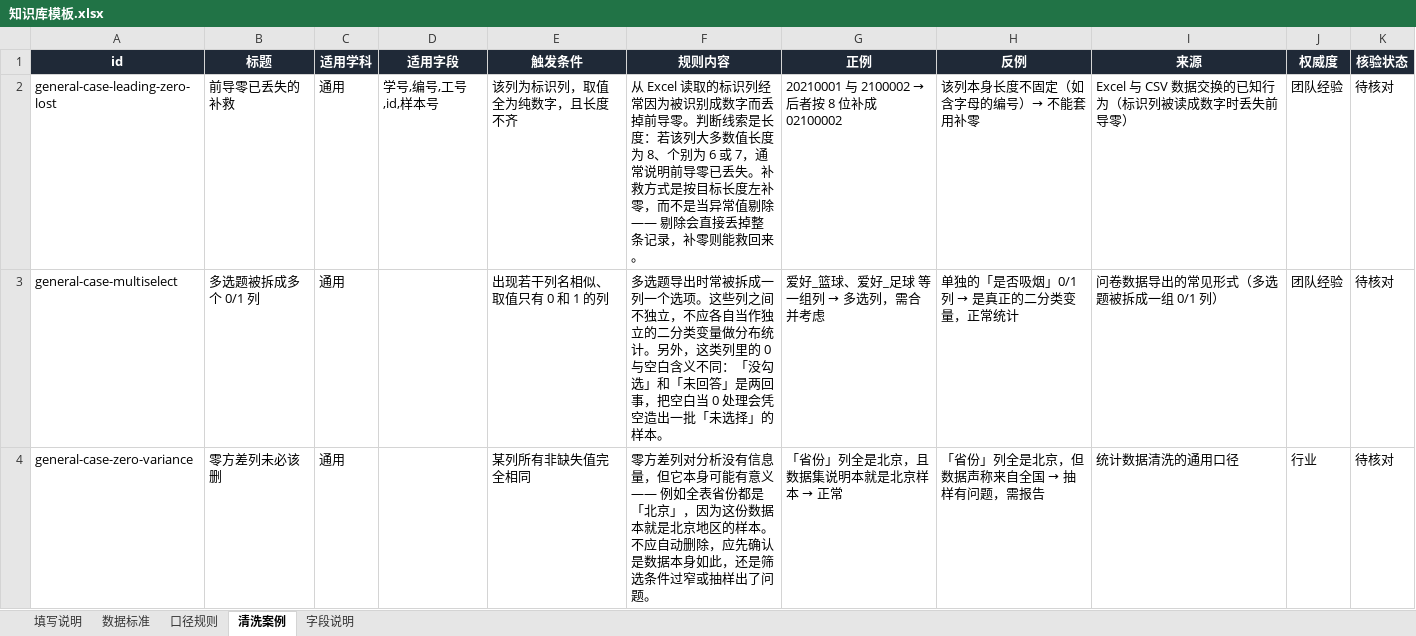
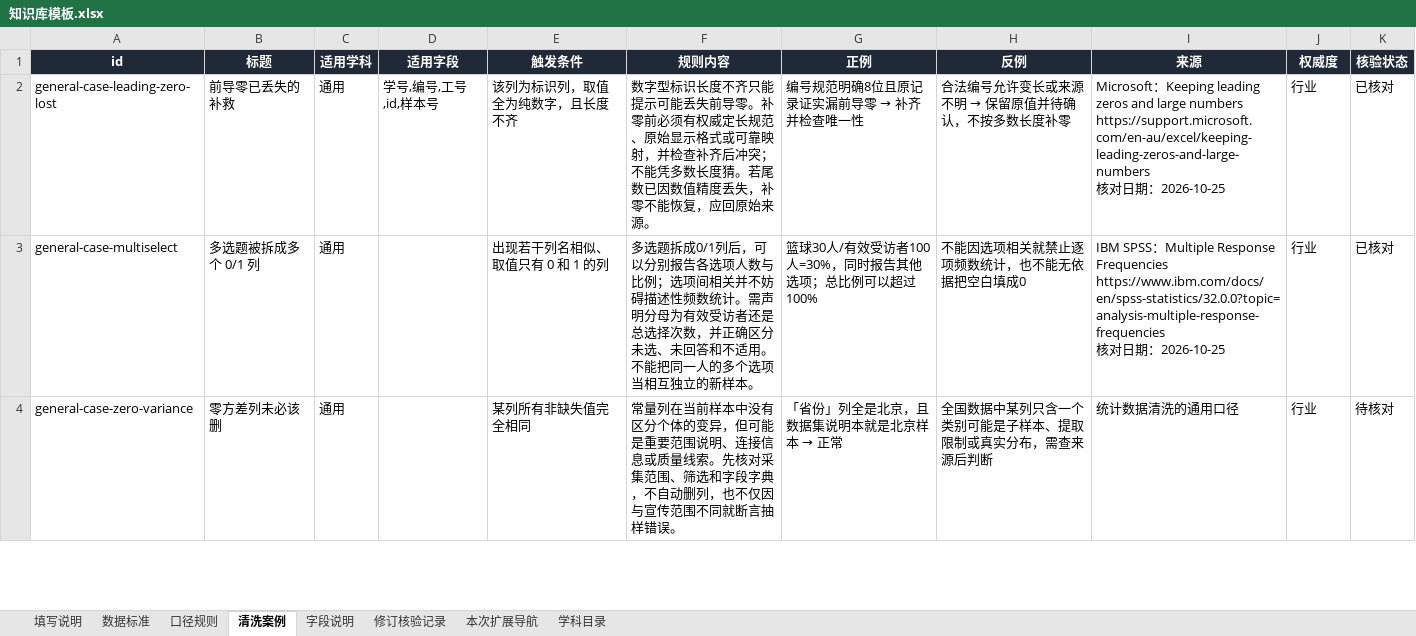
Before and after one commit to HUA-T-SVG/AI-web, an Excel workbook: knowledge/知识库模板.xlsx, sheet 清洗案例, drawn as a sheet; only a part is shown; values as stored, in another font and other column widths than the file's, no borders; conditional formats not drawn; ↵ is a line break in a cell; the diff covers the shown part only; the diff names each change by its address in the sheet, - before the commit and + after, or states it on an @@ line.

Commit message:
feat(knowledge): 接入团队交付的 178 条多学科知识库扩展版
真源替换为《科研数据治理知识库_多学科扩展版_178条_20261025.xlsx》：178 条
（数据标准 66 / 口径规则 64 / 清洗案例 48），旧 113 条 id 全部保留、新增 65 条；
学科扩到 7 个（通用 126 + 数据科学 27 + 心理学/教育学/公共卫生/社会学/经济学各 5）；
核验状态为团队交付的 104 已核对 / 74 待核对；来源改为「依据名称 + 公开 URL + 日期行」，
120 条带 URL、121 条带日期行。

构建管线：IGNORED_SHEETS 登记新增的 3 张说明性 sheet；「行业」来源可用公开 URL
作为可核对依据、「国标」可用 GB 编号（旧白名单保留向后兼容），自测 +3（57 项全过）；
本机补装 PyYAML 后完整重建 entries/*.yaml（7 个学科文件）与 index/rules.json，
同步 public/；构建 0 错误 / 36 警告，自召回 Hit@1 0.8427。

前端：新增 ui/lib/ruleSource 从来源解析 URL 与日期行（核对/资料查阅/复核三种写法都认），
规则详情把「来源链接」「核验日期」从「未提供」变成可点开外链与真实日期；
解析不到仍写「未提供」。规则页核验状态说明不再写「全部待核对」。

评测（如实记录下滑）：178 条索引下 L3 Hit@1 78.9% / Hit@5 94.7% / MRR 0.8684，
两条达标线仍满足；113 条时是 94.7% / 100% / 0.9737。原因与「不修改查询集」的决定
写在 knowledge/reports/eval-retrieval.md；新 5 个学科包暂无专属评测查询（登记为缺口）。

文档与测试：技术文档/交接/代码导读/check-doc-facts 数字同步；单测 755/8/65
（+5 ruleSource），E2E 85/1；技术文档 30 页顶满、check:doc 30 项全过。

```diff
--- a/knowledge/知识库模板.xlsx (sheet 清洗案例)
+++ b/knowledge/知识库模板.xlsx (sheet 清洗案例)
+sheet tab: 修订核验记录
+sheet tab: 本次扩展导航
+sheet tab: 学科目录
-F2 (规则内容): 从 Excel 读取的标识列经常因为被识别成数字而丢掉前导零。判断线索是长度：若该列大多数值长度为 8、个别为 6 或 7，通常说明前导零已丢失。补救方式是按目标长度左补零，而不是当异常值剔除 —— 剔除会直接丢掉整条记录，补零则能救回来。
+F2 (规则内容): 数字型标识长度不齐只能提示可能丢失前导零。补零前必须有权威定长规范、原始显示格式或可靠映射，并检查补齐后冲突；不能凭多数长度猜。若尾数已因数值精度丢失，补零不能恢复，应回原始来源。
@@ G2 (正例): 20210001 与 2100002 → 后者按 8 位补成 02100002 → 编号规范明确8位且原记录证实漏前导零 → 补齐并检查唯一性 @@
@@ H2 (反例): 该列本身长度不固定（如含字母的编号）→ 不能套用补零 → 合法编号允许变长或来源不明 → 保留原值并待确认，不按多数长度补零 @@
-I2 (来源): Excel 与 CSV 数据交换的已知行为（标识列被读成数字时丢失前导零）
+I2 (来源): Microsoft：Keeping leading zeros and large numbers ↵ https://support.microsoft.com/en-au/excel/keeping-leading-zeros-and-large-numbers ↵ 核对日期：2026-10-25
-J2:J3 (权威度): 团队经验
+J2:J3 (权威度): 行业
-K2:K3 (核验状态): 待核对
+K2:K3 (核验状态): 已核对
-F3 (规则内容): 多选题导出时常被拆成一列一个选项。这些列之间不独立，不应各自当作独立的二分类变量做分布统计。另外，这类列里的 0 与空白含义不同：「没勾选」和「未回答」是两回事，把空白当 0 处理会凭空造出一批「未选择」的样本。
+F3 (规则内容): 多选题拆成0/1列后，可以分别报告各选项人数与比例；选项间相关并不妨碍描述性频数统计。需声明分母为有效受访者还是总选择次数，并正确区分未选、未回答和不适用。不能把同一人的多个选项当相互独立的新样本。
@@ G3 (正例): 爱好_篮球、爱好_足球 等一组列 → 多选列，需合并考虑 → 篮球30人/有效受访者100人=30%，同时报告其他选项；总比例可以超过100% @@
@@ H3 (反例): 单独的「是否吸烟」0/1 列 → 是真正的二分类变量，正常统计 → 不能因选项相关就禁止逐项频数统计，也不能无依据把空白填成0 @@
-I3 (来源): 问卷数据导出的常见形式（多选题被拆成一组 0/1 列）
+I3 (来源): IBM SPSS：Multiple Response Frequencies ↵ https://www.ibm.com/docs/en/spss-statistics/32.0.0?topic=analysis-multiple-response-frequencies ↵ 核对日期：2026-10-25
-F4 (规则内容): 零方差列对分析没有信息量，但它本身可能有意义 —— 例如全表省份都是「北京」，因为这份数据本就是北京地区的样本。不应自动删除，应先确认是数据本身如此，还是筛选条件过窄或抽样出了问题。
+F4 (规则内容): 常量列在当前样本中没有区分个体的变异，但可能是重要范围说明、连接信息或质量线索。先核对采集范围、筛选和字段字典，不自动删列，也不仅因与宣传范围不同就断言抽样错误。
@@ H4 (反例): 「省份」列全是北京，但数据声称来自全国 → 抽样有问题，需报告 → 全国数据中某列只含一个类别可能是子样本、提取限制或真实分布，需查来源后判断 @@
```
Also changed, not shown: 13 added rows and 103 edited cells elsewhere in this sheet, sheet 口径规则, sheet 数据标准, sheet 字段说明, sheet 填写说明, 39 other files.
